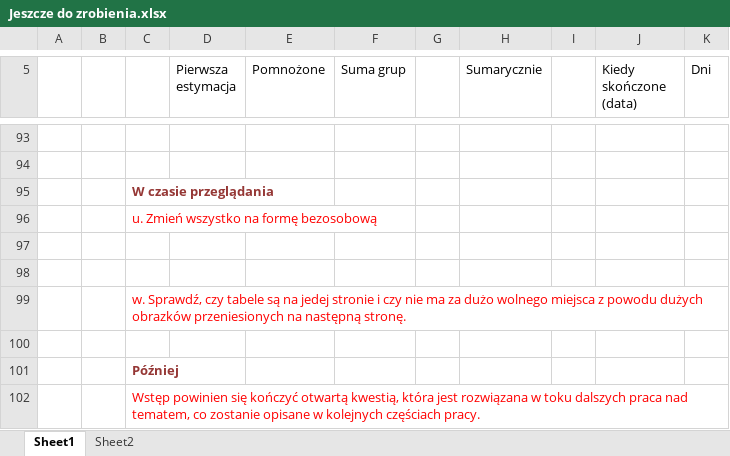
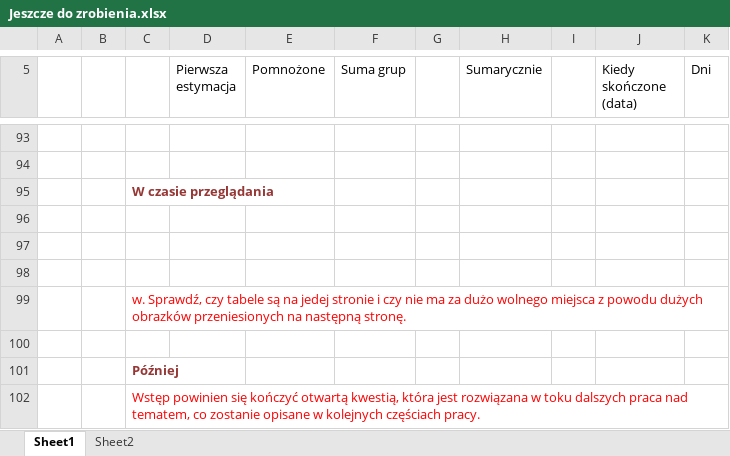
Before and after one commit to liu3xing3long/cnl, an Excel workbook: trunk/CUDA/Resources/Jeszcze do zrobienia.xlsx, sheet Sheet1, drawn as a sheet; only a part is shown, gaps mark what is left out; values as stored, in another font and other column widths than the file's, no borders; the diff names each change by its address in the sheet, - before the commit and + after, or states it on an @@ line.

```diff
--- a/trunk/CUDA/Resources/Jeszcze do zrobienia.xlsx (sheet Sheet1)
+++ b/trunk/CUDA/Resources/Jeszcze do zrobienia.xlsx (sheet Sheet1)
-C96: u. Zmień wszystko na formę bezosobową
+C96: (empty)
```
Also changed, not shown: 1 other file.
